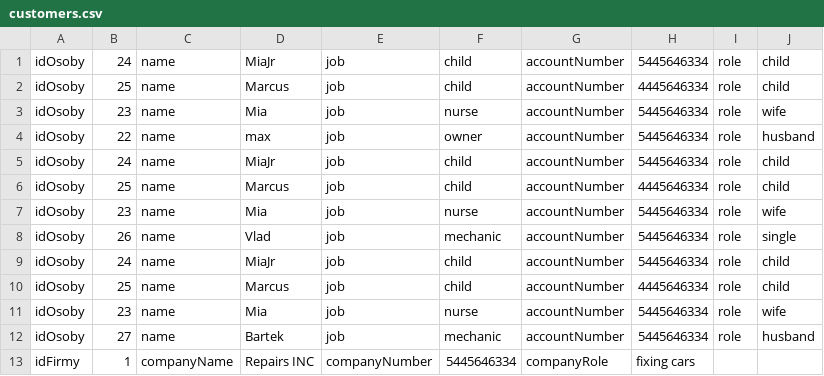
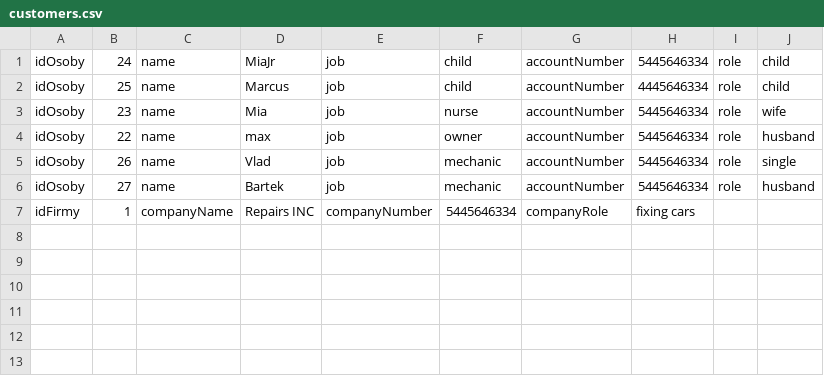
Before and after one commit to krzysztofbogusz91/json-to-csv-converter, a CSV file: out/customers.csv, drawn as a sheet; the diff names each change by its address in the sheet, - before the commit and + after, or states it on an @@ line.

```diff
--- a/out/customers.csv
+++ b/out/customers.csv
-row 5: idOsoby | 24 | name | MiaJr | job | child | accountNumber | 5445646334 | role | child
-row 6: idOsoby | 25 | name | Marcus | job | child | accountNumber | 4445646334 | role | child
-row 7: idOsoby | 23 | name | Mia | job | nurse | accountNumber | 5445646334 | role | wife
-row 9: idOsoby | 24 | name | MiaJr | job | child | accountNumber | 5445646334 | role | child
-row 10: idOsoby | 25 | name | Marcus | job | child | accountNumber | 4445646334 | role | child
-row 11: idOsoby | 23 | name | Mia | job | nurse | accountNumber | 5445646334 | role | wife
```
Also changed, not shown: 1 other file.
